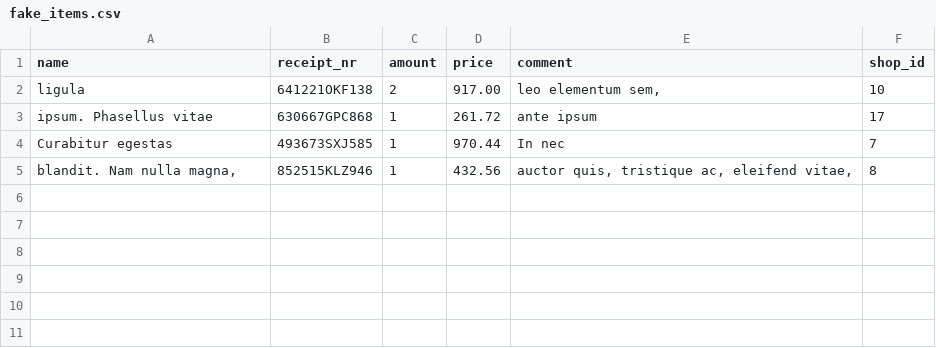
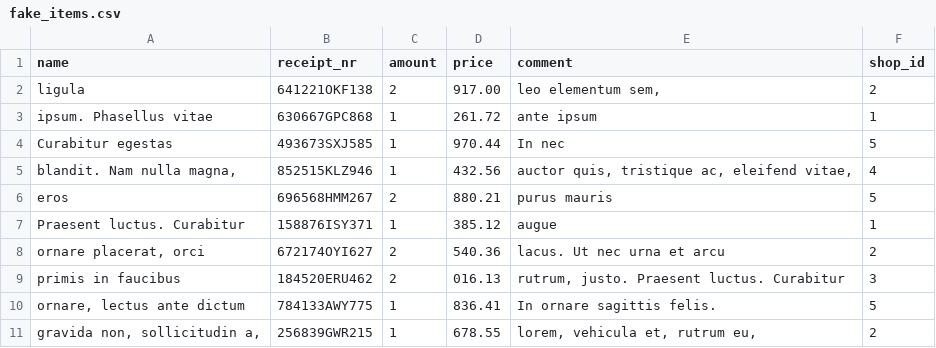
Before and after one commit to tomasmuhr/Warranty-web-5, a CSV file: app/data/fake_items.csv, drawn as a sheet.

```diff
--- a/app/data/fake_items.csv
+++ b/app/data/fake_items.csv
@@ -1,5 +1,11 @@
 name,receipt_nr,amount,price,comment,shop_id
-ligula,641221OKF138,2,917.00,"leo elementum sem,",10
-ipsum. Phasellus vitae,630667GPC868,1,261.72,ante ipsum,17
-Curabitur egestas,493673SXJ585,1,970.44,In nec,7
-"blandit. Nam nulla magna,",852515KLZ946,1,432.56,"auctor quis, tristique ac, eleifend vitae,",8
+ligula,641221OKF138,2,917.00,"leo elementum sem,",2
+ipsum. Phasellus vitae,630667GPC868,1,261.72,ante ipsum,1
+Curabitur egestas,493673SXJ585,1,970.44,In nec,5
+"blandit. Nam nulla magna,",852515KLZ946,1,432.56,"auctor quis, tristique ac, eleifend vitae,",4
+eros,696568HMM267,2,880.21,purus mauris,5
+Praesent luctus. Curabitur,158876ISY371,1,385.12,augue,1
+"ornare placerat, orci",672174OYI627,2,540.36,lacus. Ut nec urna et arcu,2
+primis in faucibus,184520ERU462,2,016.13,"rutrum, justo. Praesent luctus. Curabitur",3
+"ornare, lectus ante dictum",784133AWY775,1,836.41,In ornare sagittis felis.,5
+"gravida non, sollicitudin a,",256839GWR215,1,678.55,"lorem, vehicula et, rutrum eu,",2
```
Also changed, not shown: app/data/fake_shops.csv, 11 other files.
